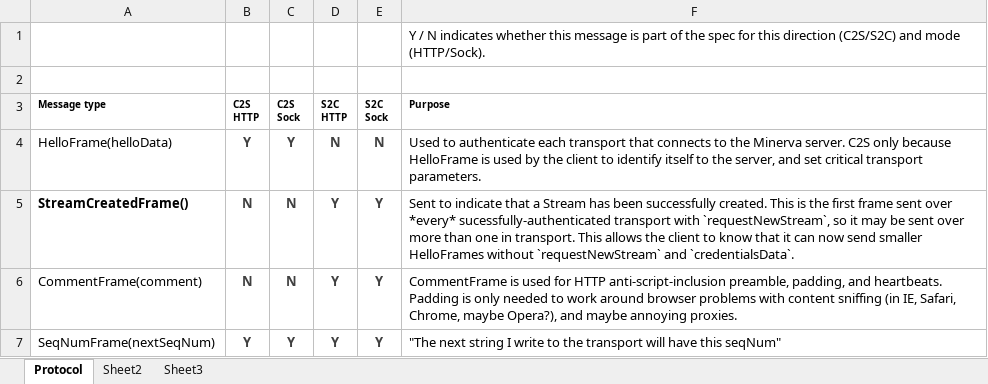
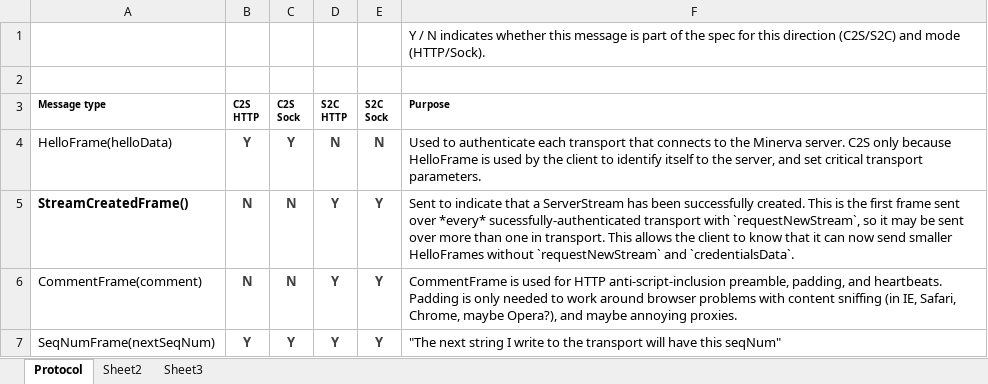
Before and after one commit to ludiosarchive/Minerva, an Excel workbook: docs/website/protocol.xlsx, sheet Protocol, drawn as a sheet; only a part is shown; values as stored, in another font and other column widths than the file's, no borders; conditional formats not drawn; the diff names each change by its address in the sheet, - before the commit and + after, or states it on an @@ line.

Commit message:
Rename newlink.Stream -> ServerStream; fix many comments that mention Stream/ServerStream/ClientStream/stream

```diff
--- a/docs/website/protocol.xlsx (sheet Protocol)
+++ b/docs/website/protocol.xlsx (sheet Protocol)
-F5 (Purpose): …that a Stream has been…
+F5 (Purpose): …that a ServerStream has been…
```
Also changed, not shown: 20 other files.
